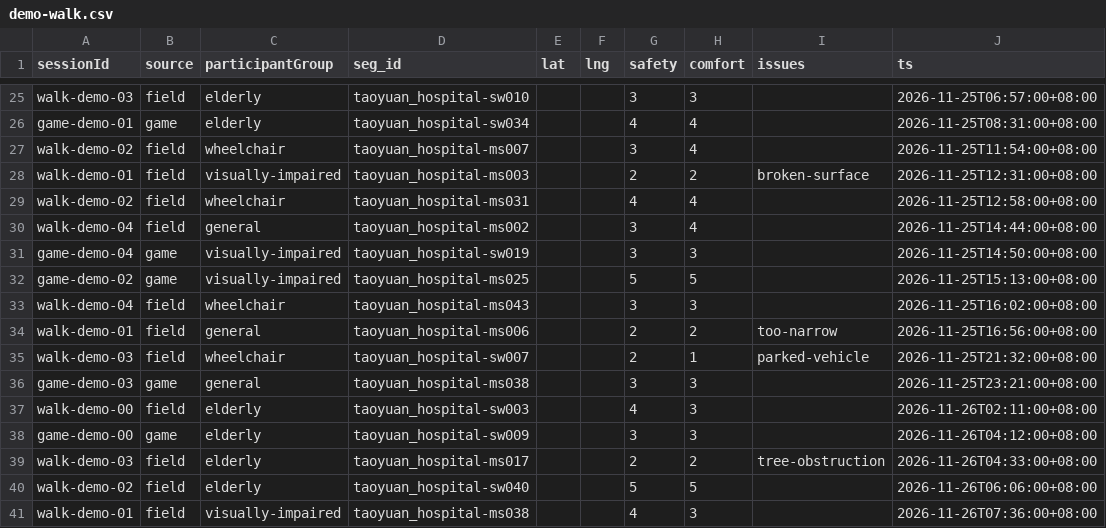
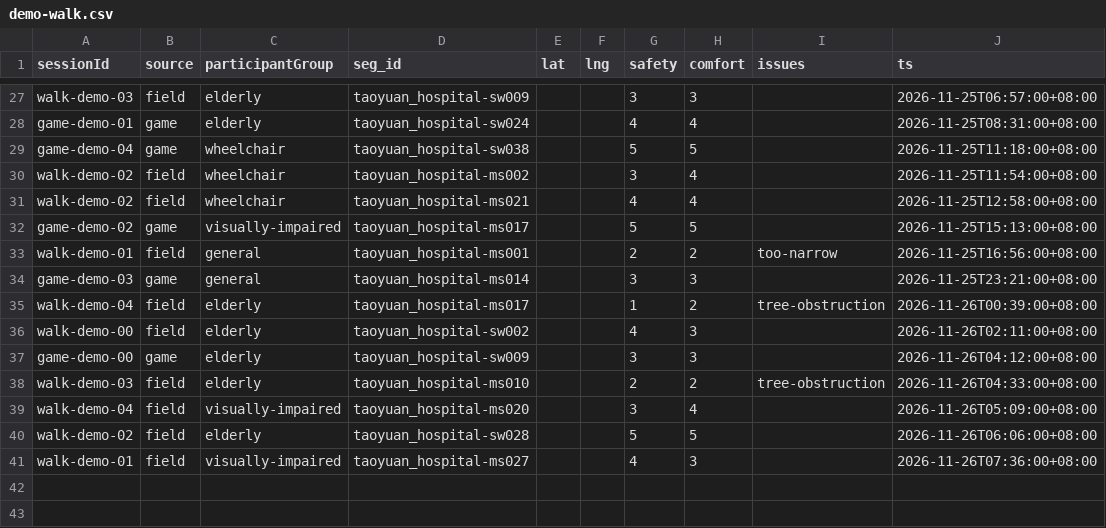
Before and after one commit to AN4114760/taoyuan-corridor, a CSV file: data/module3/demo-walk.csv, drawn as a sheet; only a part is shown, gaps mark what is left out; removed rows and columns are numbered as before the commit, all else as after; the diff covers the shown part only; the diff names each change by its address in the sheet, - before the commit and + after, or states it on an @@ line.

```diff
--- a/data/module3/demo-walk.csv
+++ b/data/module3/demo-walk.csv
-D27 (seg_id): taoyuan_hospital-sw010
+D27 (seg_id): taoyuan_hospital-sw009
-D28 (seg_id): taoyuan_hospital-sw034
+D28 (seg_id): taoyuan_hospital-sw024
+row 29: game-demo-04 | game | wheelchair | taoyuan_hospital-sw038 |  |  | 5 | 5 |  | 2026-11-25T11:18:00+08:00
-D30 (seg_id): taoyuan_hospital-ms007
+D30 (seg_id): taoyuan_hospital-ms002
-row 28: walk-demo-01 | field | visually-impaired | taoyuan_hospital-ms003 |  |  | 2 | 2 | broken-surface | 2026-11-25T12:31:00+08:00
-D31 (seg_id): taoyuan_hospital-ms031
+D31 (seg_id): taoyuan_hospital-ms021
-row 30: walk-demo-04 | field | general | taoyuan_hospital-ms002 |  |  | 3 | 4 |  | 2026-11-25T14:44:00+08:00
-row 31: game-demo-04 | game | visually-impaired | taoyuan_hospital-sw019 |  |  | 3 | 3 |  | 2026-11-25T14:50:00+08:00
-D32 (seg_id): taoyuan_hospital-ms025
+D32 (seg_id): taoyuan_hospital-ms017
-row 33: walk-demo-04 | field | wheelchair | taoyuan_hospital-ms043 |  |  | 3 | 3 |  | 2026-11-25T16:02:00+08:00
-D33 (seg_id): taoyuan_hospital-ms006
+D33 (seg_id): taoyuan_hospital-ms001
-row 35: walk-demo-03 | field | wheelchair | taoyuan_hospital-sw007 |  |  | 2 | 1 | parked-vehicle | 2026-11-25T21:32:00+08:00
-D34 (seg_id): taoyuan_hospital-ms038
+D34 (seg_id): taoyuan_hospital-ms014
+row 35: walk-demo-04 | field | elderly | taoyuan_hospital-ms017 |  |  | 1 | 2 | tree-obstruction | 2026-11-26T00:39:00+08:00
-D36 (seg_id): taoyuan_hospital-sw003
+D36 (seg_id): taoyuan_hospital-sw002
-D38 (seg_id): taoyuan_hospital-ms017
+D38 (seg_id): taoyuan_hospital-ms010
+row 39: walk-demo-04 | field | visually-impaired | taoyuan_hospital-ms020 |  |  | 3 | 4 |  | 2026-11-26T05:09:00+08:00
-D40 (seg_id): taoyuan_hospital-sw040
+D40 (seg_id): taoyuan_hospital-sw028
-D41 (seg_id): taoyuan_hospital-ms038
+D41 (seg_id): taoyuan_hospital-ms027
```
Also changed, not shown: 5 added rows, 3 removed rows and 25 edited cells elsewhere in this file, data/module2/demo-drive.csv, data/outputs/taoyuan_hospital_sidewalk_metrics_moi.csv, 10 other files.
